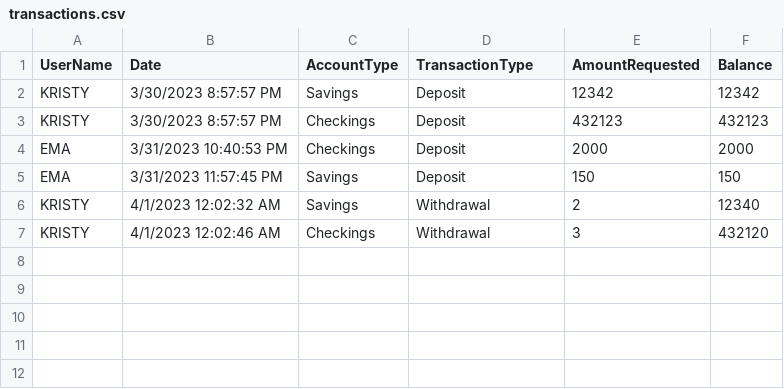
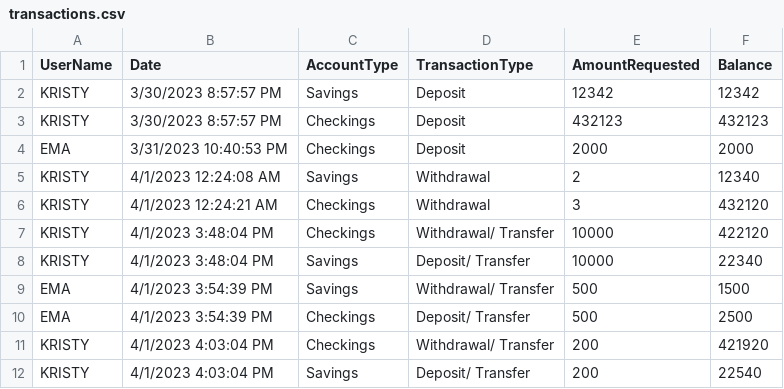
Before and after one commit to kprieto14/FirstBankOfSuncoast, a CSV file: transactions.csv, drawn as a sheet.

Commit message:
Finished adventure/ Epic mode! Also added new method to ask user if they would like to continue and fixed issue of client balance information not updating when transactions occurred.

```diff
--- a/transactions.csv
+++ b/transactions.csv
@@ -4,4 +4,9 @@ KRISTY,3/30/2023 8:57:57 PM,Checkings,Deposit,432123,432123
 EMA,3/31/2023 10:40:53 PM,Checkings,Deposit,2000,2000
-EMA,3/31/2023 11:57:45 PM,Savings,Deposit,150,150
-KRISTY,4/1/2023 12:02:32 AM,Savings,Withdrawal,2,12340
-KRISTY,4/1/2023 12:02:46 AM,Checkings,Withdrawal,3,432120
+KRISTY,4/1/2023 12:24:08 AM,Savings,Withdrawal,2,12340
+KRISTY,4/1/2023 12:24:21 AM,Checkings,Withdrawal,3,432120
+KRISTY,4/1/2023 3:48:04 PM,Checkings,Withdrawal/ Transfer,10000,422120
+KRISTY,4/1/2023 3:48:04 PM,Savings,Deposit/ Transfer,10000,22340
+EMA,4/1/2023 3:54:39 PM,Savings,Withdrawal/ Transfer,500,1500
+EMA,4/1/2023 3:54:39 PM,Checkings,Deposit/ Transfer,500,2500
+KRISTY,4/1/2023 4:03:04 PM,Checkings,Withdrawal/ Transfer,200,421920
+KRISTY,4/1/2023 4:03:04 PM,Savings,Deposit/ Transfer,200,22540
```
Also changed, not shown: 2 other files.
